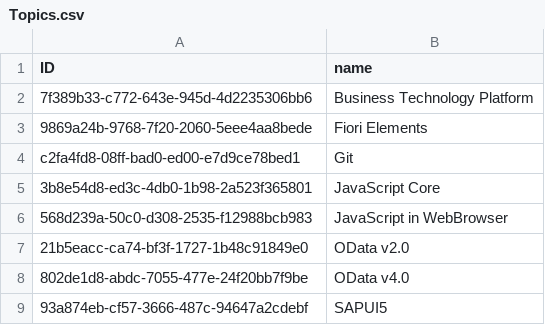
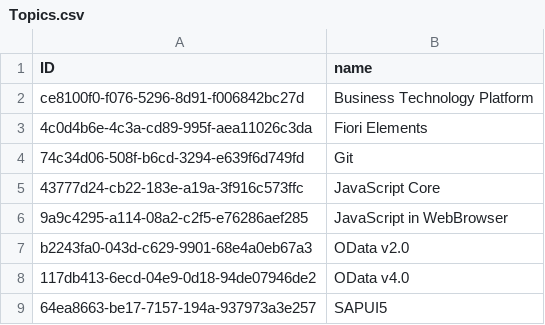
Before and after one commit to ChelyshkovIA/QAService, a CSV file: xml-parser/csv-output/Topics.csv, drawn as a sheet.

```diff
--- a/xml-parser/csv-output/Topics.csv
+++ b/xml-parser/csv-output/Topics.csv
@@ -1,9 +1,9 @@
 ID,name
-7f389b33-c772-643e-945d-4d2235306bb6,Business Technology Platform
-9869a24b-9768-7f20-2060-5eee4aa8bede,Fiori Elements
-c2fa4fd8-08ff-bad0-ed00-e7d9ce78bed1,Git
-3b8e54d8-ed3c-4db0-1b98-2a523f365801,JavaScript Core
-568d239a-50c0-d308-2535-f12988bcb983,JavaScript in WebBrowser
-21b5eacc-ca74-bf3f-1727-1b48c91849e0,OData v2.0
-802de1d8-abdc-7055-477e-24f20bb7f9be,OData v4.0
-93a874eb-cf57-3666-487c-94647a2cdebf,SAPUI5
+ce8100f0-f076-5296-8d91-f006842bc27d,Business Technology Platform
+4c0d4b6e-4c3a-cd89-995f-aea11026c3da,Fiori Elements
+74c34d06-508f-b6cd-3294-e639f6d749fd,Git
+43777d24-cb22-183e-a19a-3f916c573ffc,JavaScript Core
+9a9c4295-a114-08a2-c2f5-e76286aef285,JavaScript in WebBrowser
+b2243fa0-043d-c629-9901-68e4a0eb67a3,OData v2.0
+117db413-6ecd-04e9-0d18-94de07946de2,OData v4.0
+64ea8663-be17-7157-194a-937973a3e257,SAPUI5
```
Also changed, not shown: xml-parser/csv-output/Difficulties.csv, xml-parser/csv-output/Groups.csv, 2 other files.
